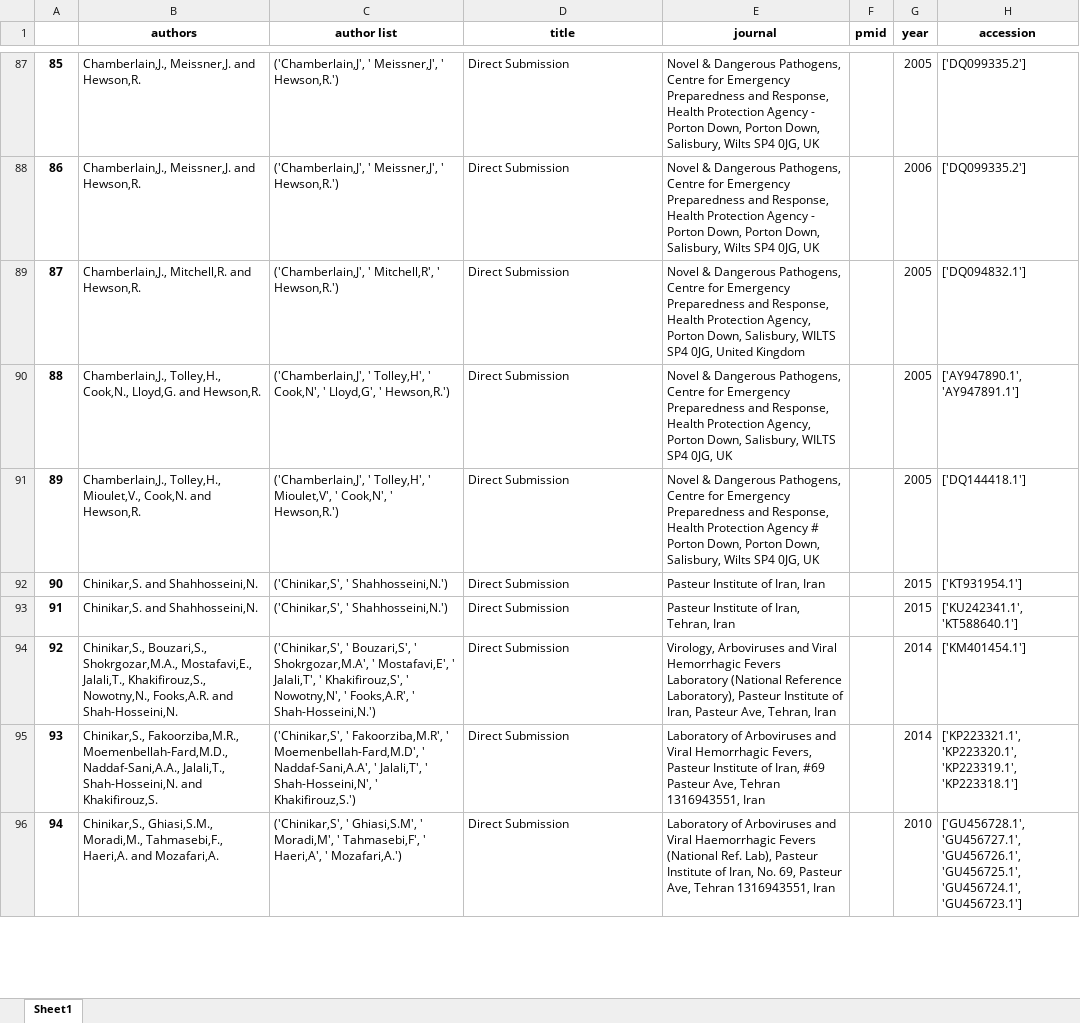
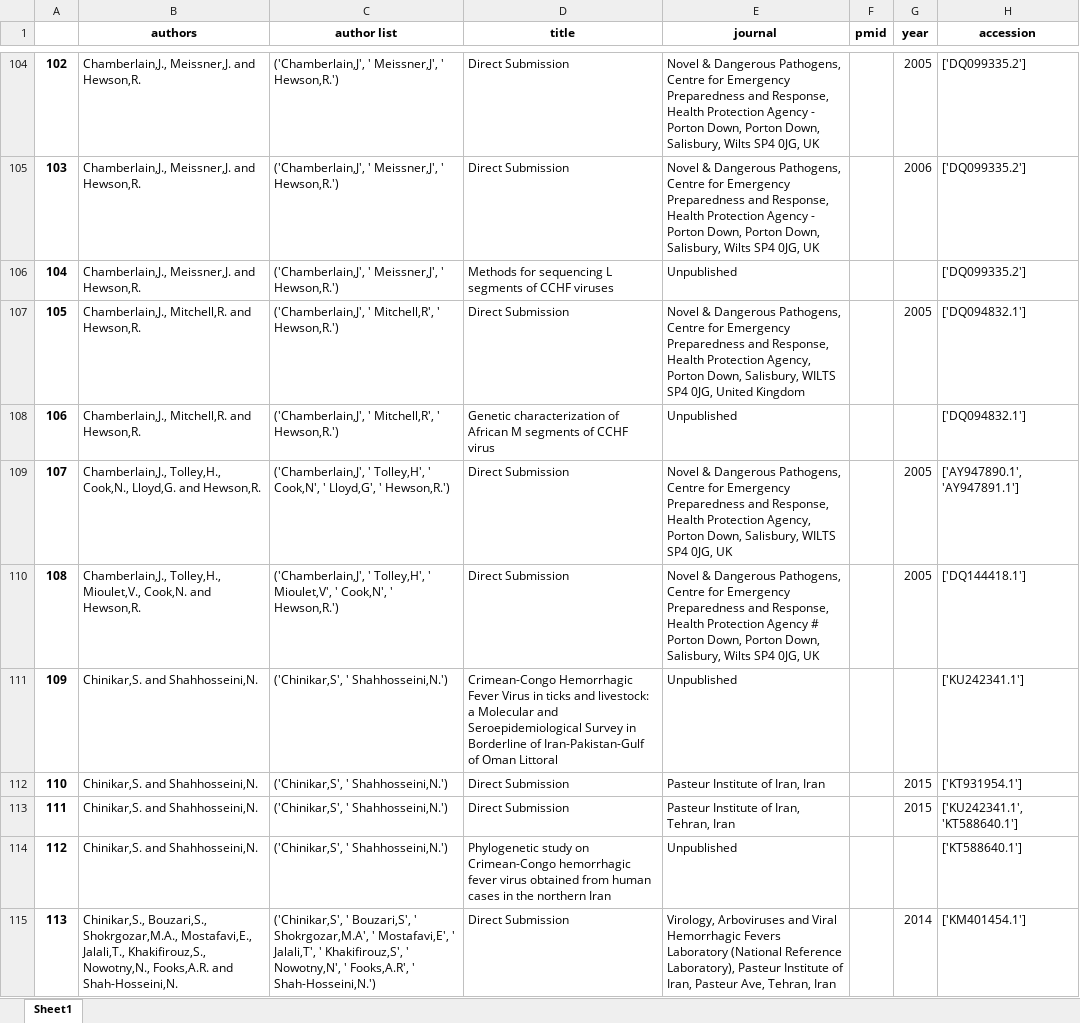
Before and after one commit to hivdb/GenBankRefs, an Excel workbook: Grouped_Refs.xlsx, sheet Sheet1, drawn as a sheet; only a part is shown, gaps mark what is left out; the shorter side is filled out with more unchanged rows; values as stored, in another font and other column widths than the file's, no borders; the diff covers the shown part only; the diff names each change by its address in the sheet, - before the commit and + after, or states it on an @@ line.

```diff
--- a/Grouped_Refs.xlsx (sheet Sheet1)
+++ b/Grouped_Refs.xlsx (sheet Sheet1)
@@ column A renumbered from row 14 down @@
+row 106: 104 | Chamberlain,J., Meissner,J. and Hewson,R. | ('Chamberlain,J', ' Meissner,J', ' Hewson,R.') | Methods for sequencing L segments of CCHF viruses | Unpublished |  |  | ['DQ099335.2']
+row 108: 106 | Chamberlain,J., Mitchell,R. and Hewson,R. | ('Chamberlain,J', ' Mitchell,R', ' Hewson,R.') | Genetic characterization of African M segments of CCHF virus | Unpublished |  |  | ['DQ094832.1']
+row 111: 109 | Chinikar,S. and Shahhosseini,N. | ('Chinikar,S', ' Shahhosseini,N.') | Crimean-Congo Hemorrhagic Fever Virus in ticks and livestock: a Molecular and Seroepidemiological Survey in Borderline of Iran-Pakistan-Gulf of Oman Littoral | Unpublished |  |  | ['KU242341.1']
+row 114: 112 | Chinikar,S. and Shahhosseini,N. | ('Chinikar,S', ' Shahhosseini,N.') | Phylogenetic study on Crimean-Congo hemorrhagic fever virus obtained from human cases in the northern Iran | Unpublished |  |  | ['KT588640.1']
```
Also changed, not shown: 170 added rows elsewhere in this sheet, Merged_Accessions.xlsx, Merged_Author_Titles.xlsx, 6 other files.
